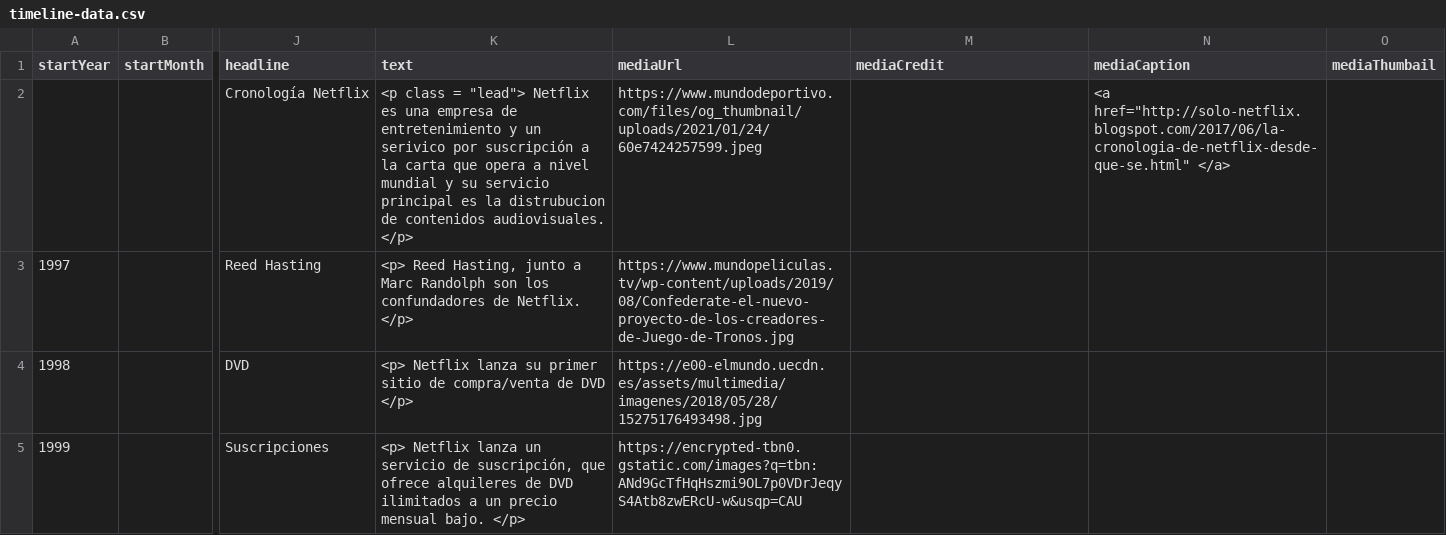
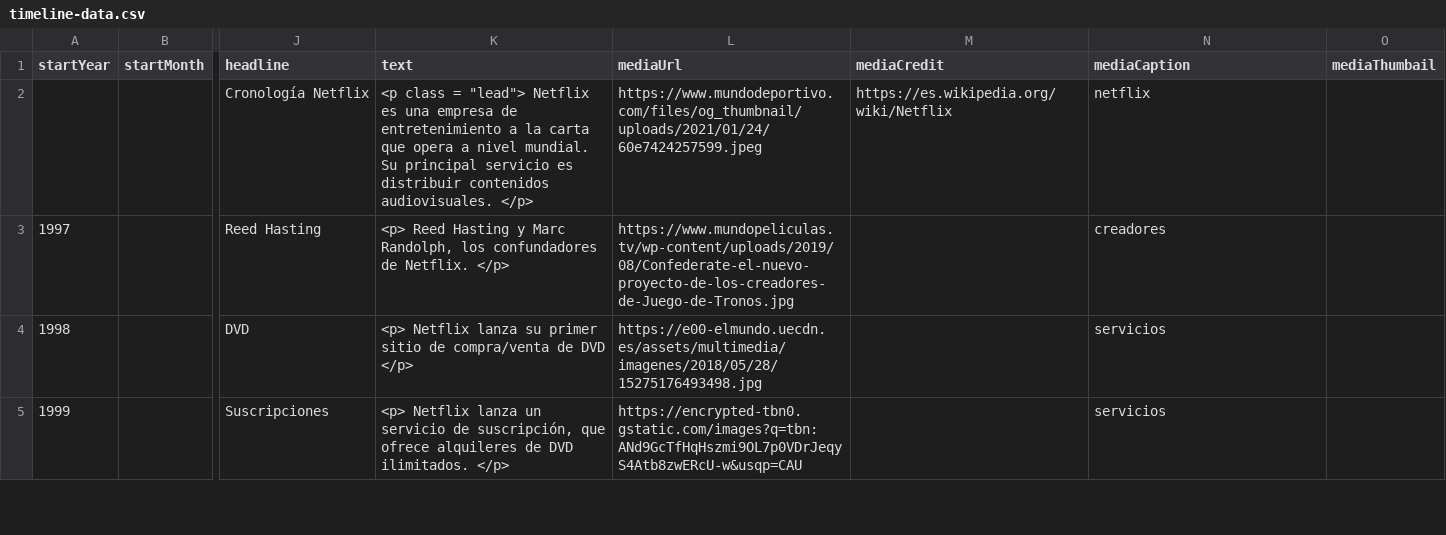
Before and after one commit to DeustoKom/PWEB21-cronologia, a CSV file: docs/grupo1/timeline-data.csv, drawn as a sheet; only a part is shown, gaps mark what is left out; the diff covers the shown part only; the diff names each change by its address in the sheet, - before the commit and + after, or states it on an @@ line.

```diff
--- a/docs/grupo1/timeline-data.csv
+++ b/docs/grupo1/timeline-data.csv
-K2 (text): …de entretenimiento y un serivico por suscripción a la carta que opera a nivel mundial y su servicio principal es la distrubucion de contenidos audiovisuales.…
+K2 (text): …de entretenimiento a la carta que opera a nivel mundial. Su principal servicio es distribuir contenidos audiovisuales.…
-M2 (mediaCredit): (empty)
+M2 (mediaCredit): https://es.wikipedia.org/wiki/Netflix
-N2 (mediaCaption): <a href="http://solo-netflix.blogspot.com/2017/06/la-cronologia-de-netflix-desde-que-se.html" </a>
+N2 (mediaCaption): netflix
-K3 (text): <p> Reed Hasting, junto a Marc Randolph son los confundadores…
+K3 (text): <p> Reed Hasting y Marc Randolph, los confundadores…
-N3 (mediaCaption): (empty)
+N3 (mediaCaption): creadores
-N4:N5 (mediaCaption): (empty)
+N4:N5 (mediaCaption): servicios
-K5 (text): …de DVD ilimitados a un precio mensual bajo. </p>
+K5 (text): …de DVD ilimitados. </p>
```
Also changed, not shown: 1 removed row and 17 edited cells elsewhere in this file.
